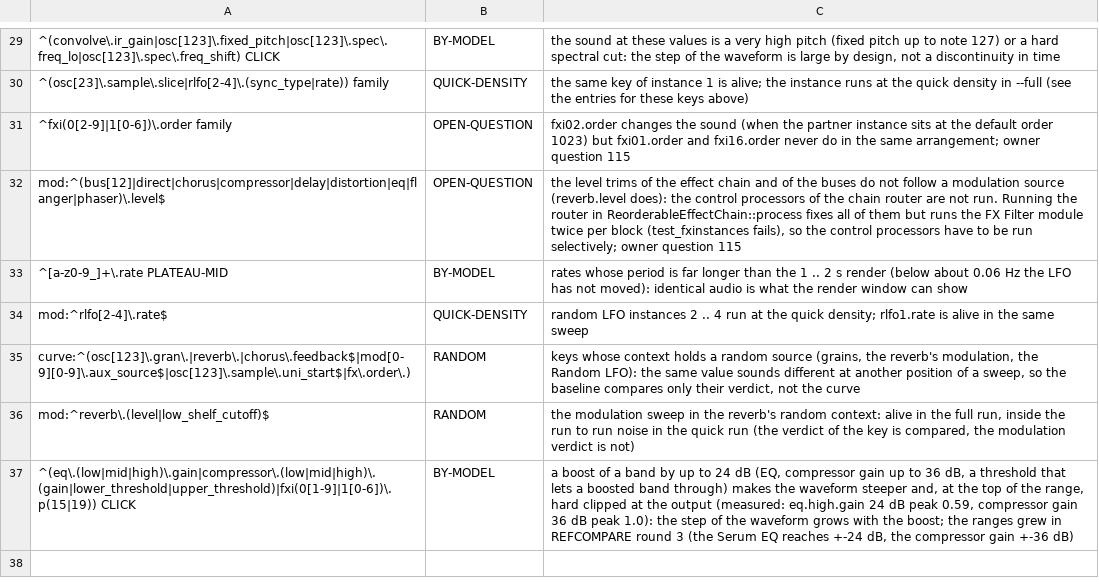
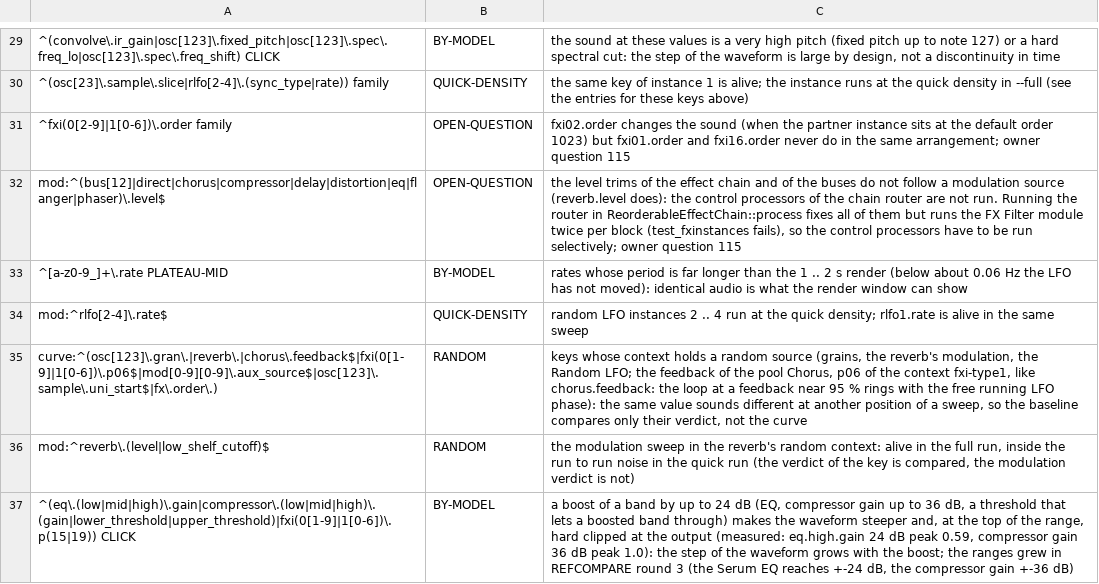
Before and after one commit to Safian/SynthyBoy, a TSV file: tools/param-audit/exemptions.tsv, drawn as a sheet; only a part is shown, gaps mark what is left out.

```diff
--- a/tools/param-audit/exemptions.tsv
+++ b/tools/param-audit/exemptions.tsv
@@ -34,3 +34,3 @@ mod:^(bus[12]|direct|chorus|compressor|delay|distortion|eq|flanger|phaser)\.leve
 mod:^rlfo[2-4]\.rate$	QUICK-DENSITY	random LFO instances 2 .. 4 run at the quick density; rlfo1.rate is alive in the same sweep
-curve:^(osc[123]\.gran\.|reverb\.|chorus\.feedback$|mod[0-9][0-9]\.aux_source$|osc[123]\.sample\.uni_start$|fx\.order\.)	RANDOM	keys whose context holds a random source (grains, the reverb's modulation, the Random LFO): the same value sounds different at another position of a sweep, so the baseline compares only their verdict, not the curve
+curve:^(osc[123]\.gran\.|reverb\.|chorus\.feedback$|fxi(0[1-9]|1[0-6])\.p06$|mod[0-9][0-9]\.aux_source$|osc[123]\.sample\.uni_start$|fx\.order\.)	RANDOM	keys whose context holds a random source (grains, the reverb's modulation, the Random LFO; the feedback of the pool Chorus, p06 of the context fxi-type1, like chorus.feedback: the loop at a feedback near 95 % rings with the free running LFO phase): the same value sounds different at another position of a sweep, so the baseline compares only their verdict, not the curve
 mod:^reverb\.(level|low_shelf_cutoff)$	RANDOM	the modulation sweep in the reverb's random context: alive in the full run, inside the run to run noise in the quick run (the verdict of the key is compared, the modulation verdict is not)
```
Also changed, not shown: 1 other file.
